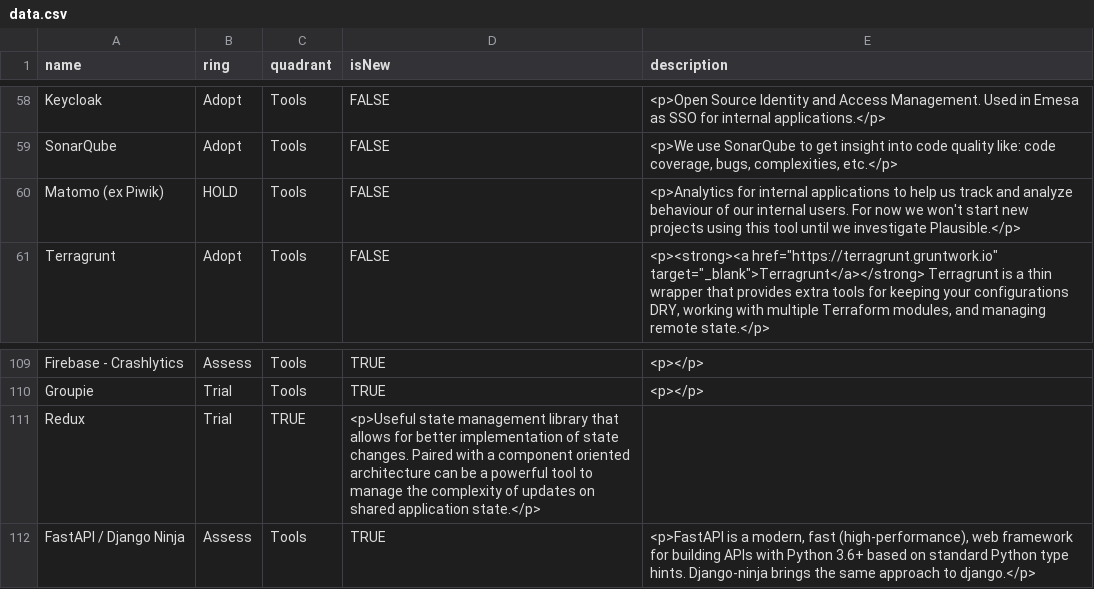
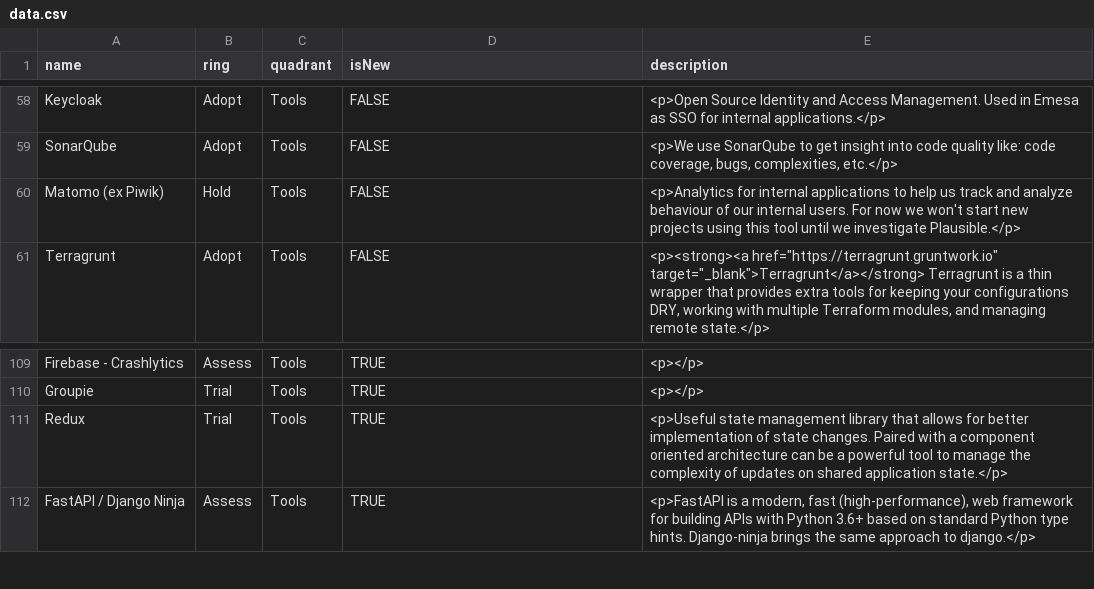
Before and after one commit to EmesaDEV/technology-radar, a CSV file: data.csv, drawn as a sheet; only a part is shown, gaps mark what is left out.

Commit message:
Update data.csv

```diff
--- a/data.csv
+++ b/data.csv
@@ -59,3 +59,3 @@ Keycloak,Adopt,Tools,FALSE,"<p>Open Source Identity and Access Management. Used
 SonarQube,Adopt,Tools,FALSE,"<p>We use SonarQube to get insight into code quality like: code coverage, bugs, complexities, etc.</p>"
-Matomo (ex Piwik),HOLD,Tools,FALSE,"<p>Analytics for internal applications to help us track and analyze behaviour of our internal users. For now we won't start new projects using this tool until we investigate Plausible.</p>"
+Matomo (ex Piwik),Hold,Tools,FALSE,"<p>Analytics for internal applications to help us track and analyze behaviour of our internal users. For now we won't start new projects using this tool until we investigate Plausible.</p>"
 Terragrunt,Adopt,Tools,FALSE,"<p><strong><a href=""https://terragrunt.gruntwork.io"" target=""_blank"">Terragrunt</a></strong> Terragrunt is a thin wrapper that provides extra tools for keeping your configurations DRY, working with multiple Terraform modules, and managing remote state.</p>"
@@ -110,3 +110,3 @@ Firebase - Crashlytics,Assess,Tools,TRUE,"<p></p>"
 Groupie,Trial,Tools,TRUE,"<p></p>"
-Redux,Trial,TRUE,"<p>Useful state management library that allows for better implementation of state changes. Paired with a component oriented architecture can be a powerful tool to manage the complexity of updates on shared application state.</p>"
+Redux,Trial,Tools,TRUE,"<p>Useful state management library that allows for better implementation of state changes. Paired with a component oriented architecture can be a powerful tool to manage the complexity of updates on shared application state.</p>"
 FastAPI / Django Ninja,Assess,Tools,TRUE,"<p>FastAPI is a modern, fast (high-performance), web framework for building APIs with Python 3.6+ based on standard Python type hints. Django-ninja brings the same approach to django.</p>"
```
